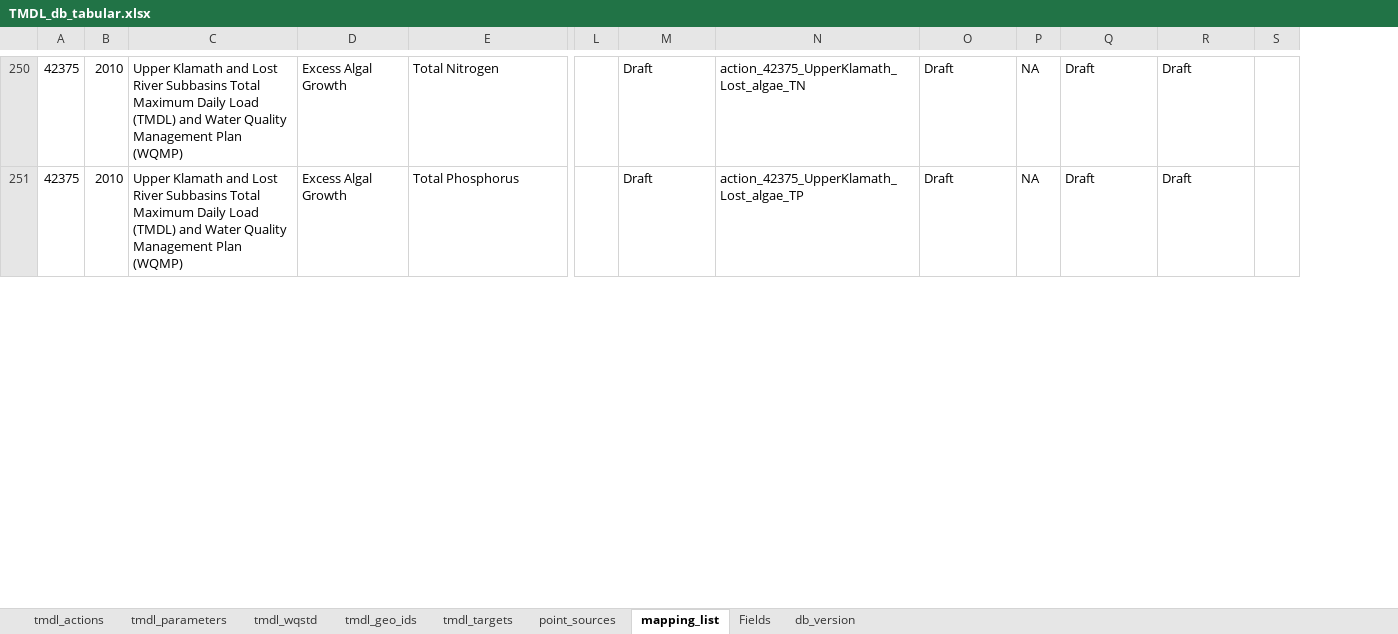
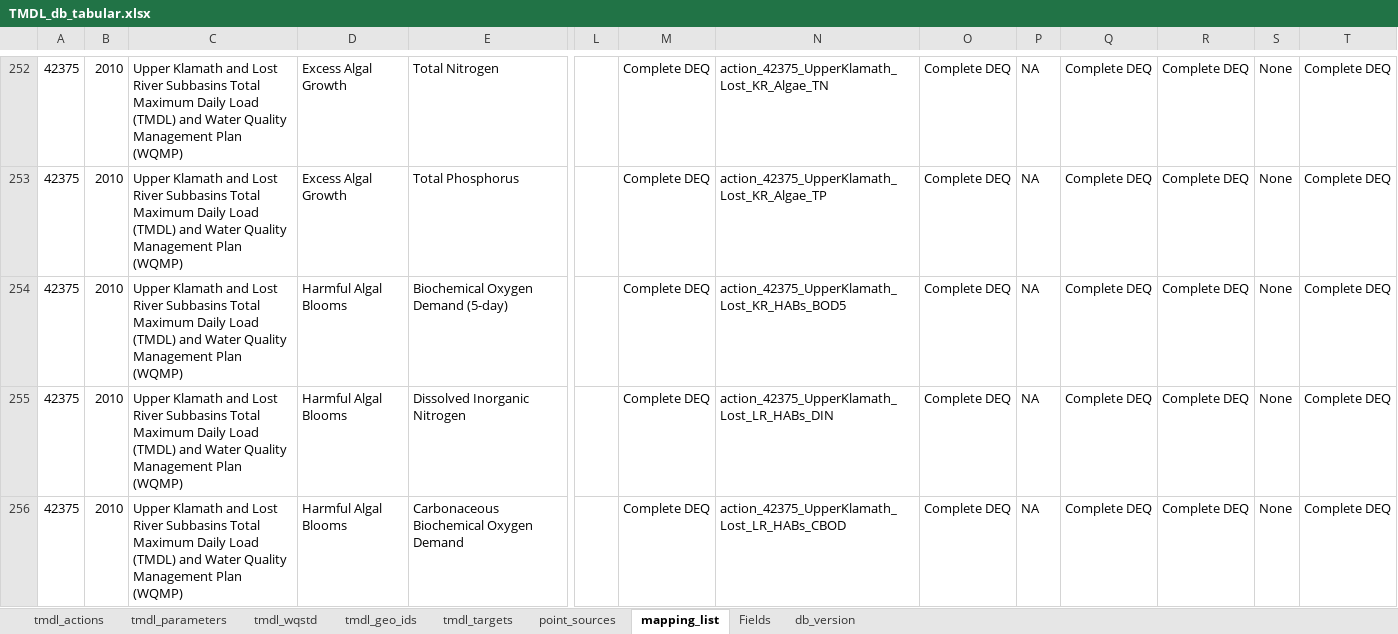
Before and after one commit to DEQrmichie/odeqtmdl, an Excel workbook: data_raw/TMDL_db_tabular.xlsx, sheet mapping_list, drawn as a sheet; only a part is shown, gaps mark what is left out; values as stored, in another font and other column widths than the file's, no cell formats; addresses are those after the commit; rows hold the shown columns only; the diff covers the shown part only; the diff names each change by its address in the sheet, - before the commit and + after, or states it on an @@ line.

Commit message:
v 0.8.0
Mapping refresh
GLOBALID now in all GIS features and included in tmdl_reaches

```diff
--- a/data_raw/TMDL_db_tabular.xlsx (sheet mapping_list)
+++ b/data_raw/TMDL_db_tabular.xlsx (sheet mapping_list)
+column T, rows 252-253: Complete DEQ | Complete DEQ
-M252:M253: Draft
+M252:M253: Complete DEQ
-N252: action_42375_UpperKlamath_Lost_algae_TN
+N252: action_42375_UpperKlamath_Lost_KR_Algae_TN
-O252:O253: Draft
+O252:O253: Complete DEQ
-Q252:Q253: Draft
+Q252:Q253: Complete DEQ
-R252:R253: Draft
+R252:R253: Complete DEQ
-S252:S253: (empty)
+S252:S253: None
-N253: action_42375_UpperKlamath_Lost_algae_TP
+N253: action_42375_UpperKlamath_Lost_KR_Algae_TP
+row 254: 42375 | 2010 | Upper Klamath and Lost River Subbasins Total Maximum Daily Load (TMDL) and Water Quality Management Plan (WQMP) | Harmful Algal Blooms | Biochemical Oxygen Demand (5-day) |  | Complete DEQ | action_42375_UpperKlamath_Lost_KR_HABs_BOD5 | Complete DEQ | NA | Complete DEQ | Complete DEQ | None | Complete DEQ
+row 255: 42375 | 2010 | Upper Klamath and Lost River Subbasins Total Maximum Daily Load (TMDL) and Water Quality Management Plan (WQMP) | Harmful Algal Blooms | Dissolved Inorganic Nitrogen |  | Complete DEQ | action_42375_UpperKlamath_Lost_LR_HABs_DIN | Complete DEQ | NA | Complete DEQ | Complete DEQ | None | Complete DEQ
+row 256: 42375 | 2010 | Upper Klamath and Lost River Subbasins Total Maximum Daily Load (TMDL) and Water Quality Management Plan (WQMP) | Harmful Algal Blooms | Carbonaceous Biochemical Oxygen Demand |  | Complete DEQ | action_42375_UpperKlamath_Lost_LR_HABs_CBOD | Complete DEQ | NA | Complete DEQ | Complete DEQ | None | Complete DEQ
```
Also changed, not shown: 10 added rows, 2 removed rows and 637 edited cells elsewhere in this sheet, sheet point_sources, sheet tmdl_targets, sheet tmdl_parameters, sheet tmdl_geo_ids, sheet db_version, cell formats, hidden cells, 20 other files.
